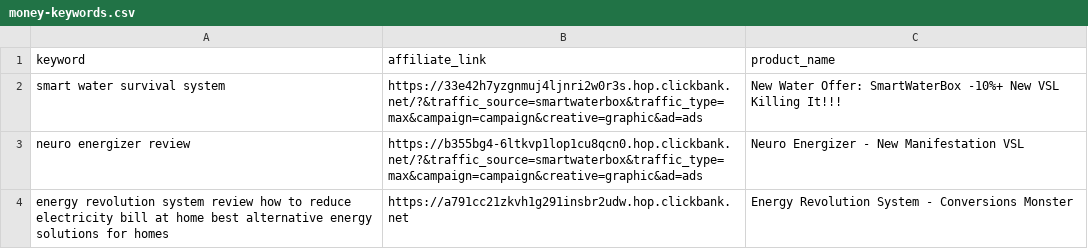
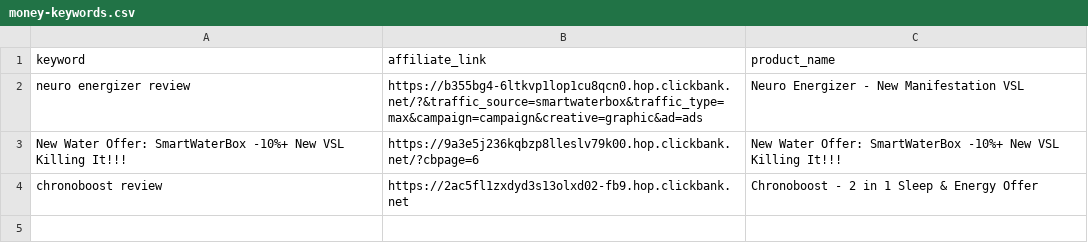
Before and after one commit to startknowledge/ultra-static-seo-engine, a CSV file: money-keywords.csv, drawn as a sheet.

Commit message:
🚀 update [skip ci]

```diff
--- a/money-keywords.csv
+++ b/money-keywords.csv
@@ -1,4 +1,4 @@
 keyword,affiliate_link,product_name
-smart water survival system,https://33e42h7yzgnmuj4ljnri2w0r3s.hop.clickbank.net/?&traffic_source=smartwaterbox&traffic_type=max&campaign=campaign&creative=graphic&ad=ads,New Water Offer: SmartWaterBox -10%+ New VSL Killing It!!!
 neuro energizer review,https://b355bg4-6ltkvp1lop1cu8qcn0.hop.clickbank.net/?&traffic_source=smartwaterbox&traffic_type=max&campaign=campaign&creative=graphic&ad=ads,Neuro Energizer - New Manifestation VSL
-energy revolution system review  how to reduce electricity bill at home  best alternative energy solutions for homes,https://a791cc21zkvh1g291insbr2udw.hop.clickbank.net,Energy Revolution System - Conversions Monster
+New Water Offer: SmartWaterBox -10%+ New VSL Killing It!!!,https://9a3e5j236kqbzp8lleslv79k00.hop.clickbank.net/?cbpage=6,New Water Offer: SmartWaterBox -10%+ New VSL Killing It!!!
+chronoboost review,https://2ac5fl1zxdyd3s13olxd02-fb9.hop.clickbank.net,Chronoboost - 2 in 1 Sleep & Energy Offer
```
